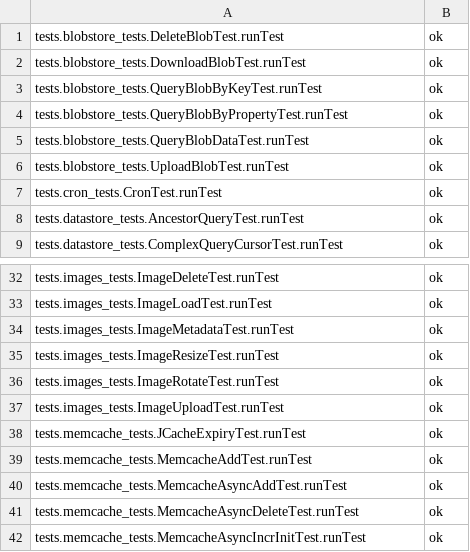
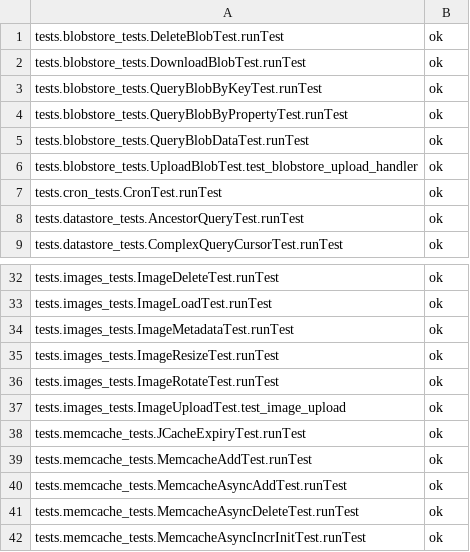
Before and after one commit to AppScale/hawkeye, a CSV file: test-suite/hawkeye_baseline_java.csv, drawn as a sheet; only a part is shown, gaps mark what is left out.

```diff
--- a/test-suite/hawkeye_baseline_java.csv
+++ b/test-suite/hawkeye_baseline_java.csv
@@ -5,3 +5,3 @@ tests.blobstore_tests.QueryBlobByPropertyTest.runTest,ok
 tests.blobstore_tests.QueryBlobDataTest.runTest,ok
-tests.blobstore_tests.UploadBlobTest.runTest,ok
+tests.blobstore_tests.UploadBlobTest.test_blobstore_upload_handler,ok
 tests.cron_tests.CronTest.runTest,ok
@@ -36,3 +36,3 @@ tests.images_tests.ImageResizeTest.runTest,ok
 tests.images_tests.ImageRotateTest.runTest,ok
-tests.images_tests.ImageUploadTest.runTest,ok
+tests.images_tests.ImageUploadTest.test_image_upload,ok
 tests.memcache_tests.JCacheExpiryTest.runTest,ok
```
Also changed, not shown: test-suite/hawkeye_baseline_python.csv, 5 other files.
